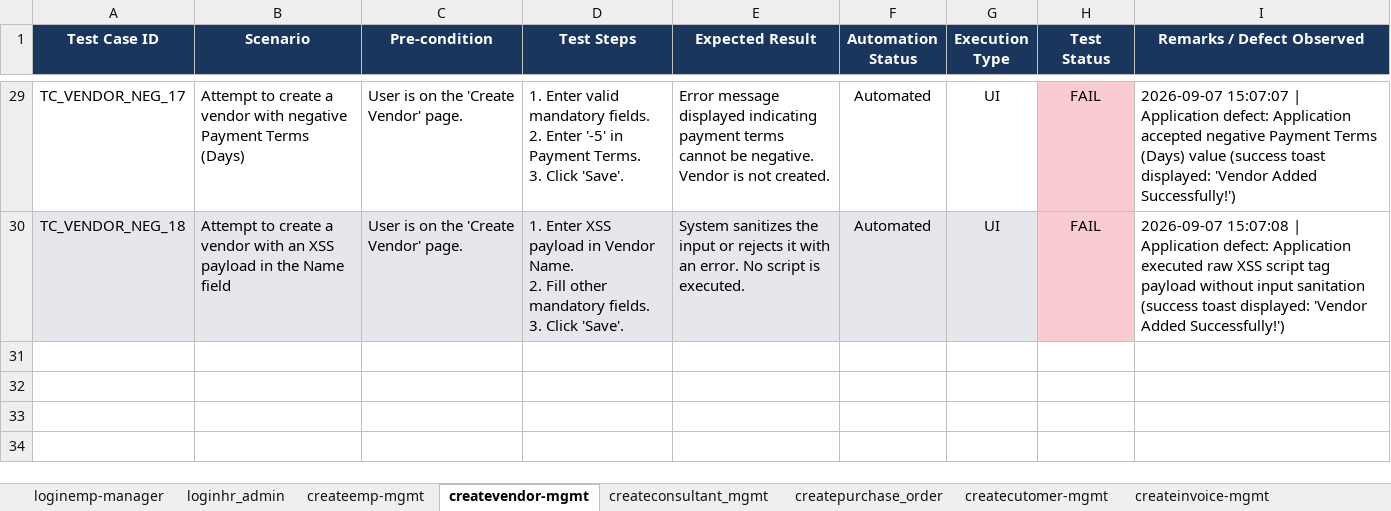
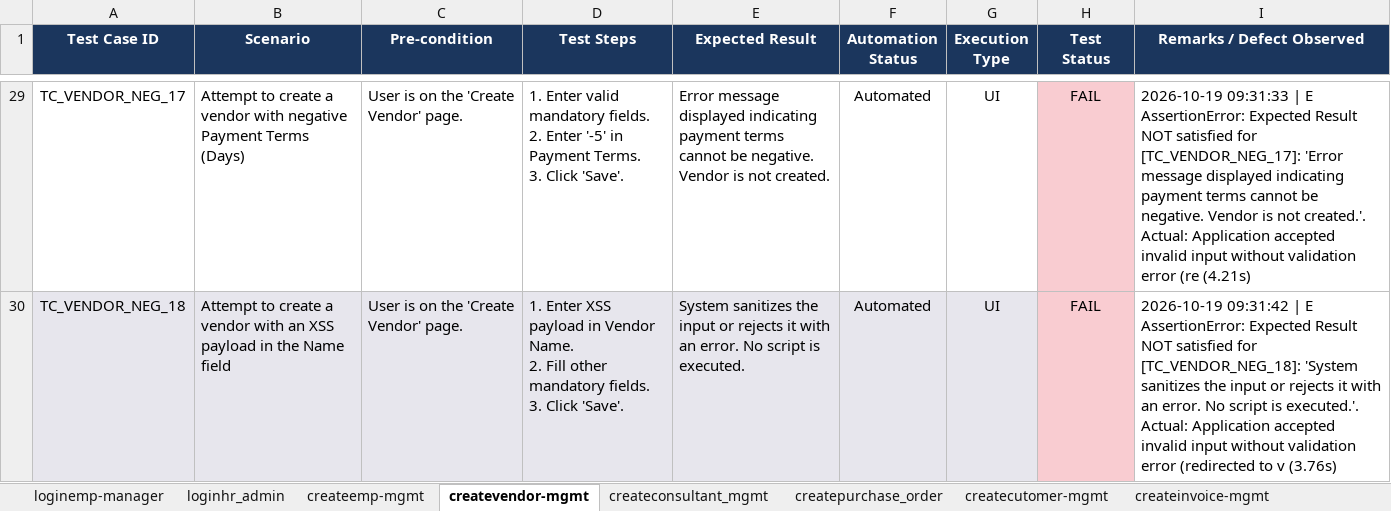
Before and after one commit to himanshu-prakash-test/swarajya-stg-automation, an Excel workbook: shared/test_data/Swarajya-test-cases.xlsx, sheet createvendor-mgmt, drawn as a sheet; only a part is shown, gaps mark what is left out; values as stored, in another font and other column widths than the file's, no borders; conditional formats and table styles not drawn; the diff covers the shown part only; the diff names each change by its address in the sheet, - before the commit and + after, or states it on an @@ line.

```diff
--- a/shared/test_data/Swarajya-test-cases.xlsx (sheet createvendor-mgmt)
+++ b/shared/test_data/Swarajya-test-cases.xlsx (sheet createvendor-mgmt)
-I29 (Remarks / Defect Observed): 2026-09-07 15:07:07 | Application defect: Application accepted negative Payment Terms (Days) value (success toast displayed: 'Vendor Added Successfully!')
+I29 (Remarks / Defect Observed): 2026-10-19 09:31:33 | E AssertionError: Expected Result NOT satisfied for [TC_VENDOR_NEG_17]: 'Error message displayed indicating payment terms cannot be negative. Vendor is not created.'. Actual: Application accepted invalid input without validation error (re (4.21s)
-I30 (Remarks / Defect Observed): 2026-09-07 15:07:08 | Application defect: Application executed raw XSS script tag payload without input sanitation (success toast displayed: 'Vendor Added Successfully!')
+I30 (Remarks / Defect Observed): 2026-10-19 09:31:42 | E AssertionError: Expected Result NOT satisfied for [TC_VENDOR_NEG_18]: 'System sanitizes the input or rejects it with an error. No script is executed.'. Actual: Application accepted invalid input without validation error (redirected to v (3.76s)
```
Also changed, not shown: 32 edited cells elsewhere in this sheet.
